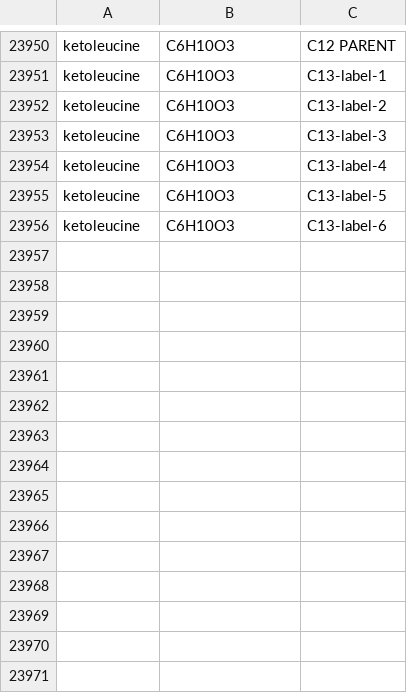
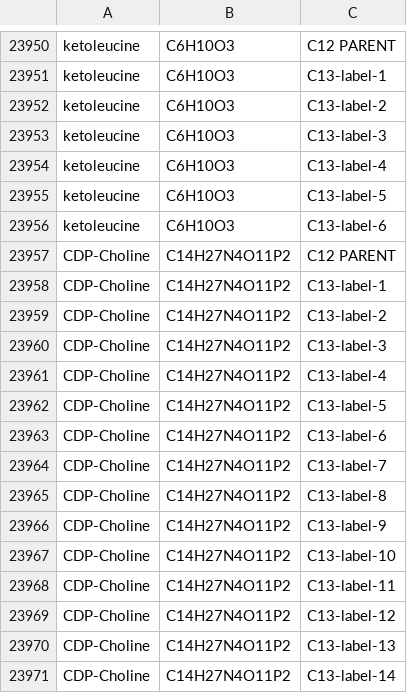
Before and after one commit to pattilab/NA_Corr, a CSV file: AccuCor.csv, drawn as a sheet; only a part is shown, gaps mark what is left out; the diff names each change by its address in the sheet, - before the commit and + after, or states it on an @@ line.

Commit message:
Update AccuCor.csv

```diff
--- a/AccuCor.csv
+++ b/AccuCor.csv
+row 23957: CDP-Choline | C14H27N4O11P2 | C12 PARENT
+row 23958: CDP-Choline | C14H27N4O11P2 | C13-label-1
+row 23959: CDP-Choline | C14H27N4O11P2 | C13-label-2
+row 23960: CDP-Choline | C14H27N4O11P2 | C13-label-3
+row 23961: CDP-Choline | C14H27N4O11P2 | C13-label-4
+row 23962: CDP-Choline | C14H27N4O11P2 | C13-label-5
+row 23963: CDP-Choline | C14H27N4O11P2 | C13-label-6
+row 23964: CDP-Choline | C14H27N4O11P2 | C13-label-7
+row 23965: CDP-Choline | C14H27N4O11P2 | C13-label-8
+row 23966: CDP-Choline | C14H27N4O11P2 | C13-label-9
+row 23967: CDP-Choline | C14H27N4O11P2 | C13-label-10
+row 23968: CDP-Choline | C14H27N4O11P2 | C13-label-11
+row 23969: CDP-Choline | C14H27N4O11P2 | C13-label-12
+row 23970: CDP-Choline | C14H27N4O11P2 | C13-label-13
+row 23971: CDP-Choline | C14H27N4O11P2 | C13-label-14
```
